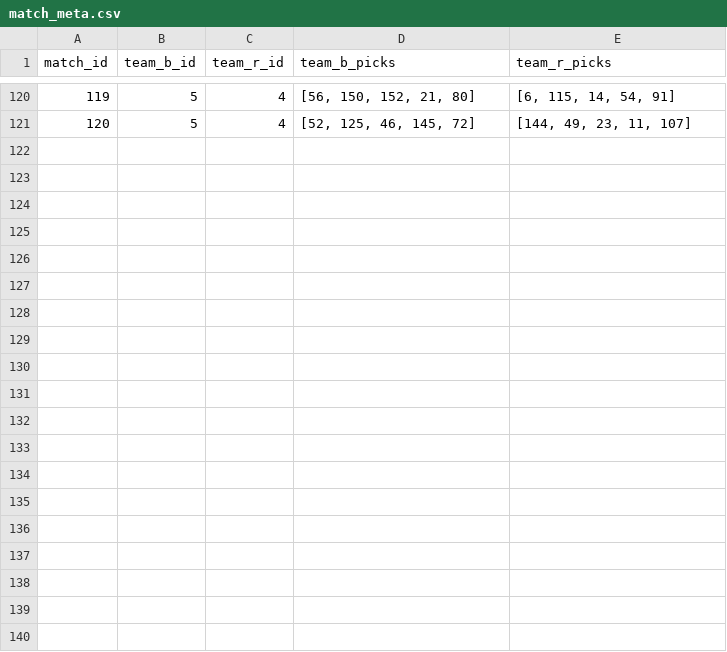
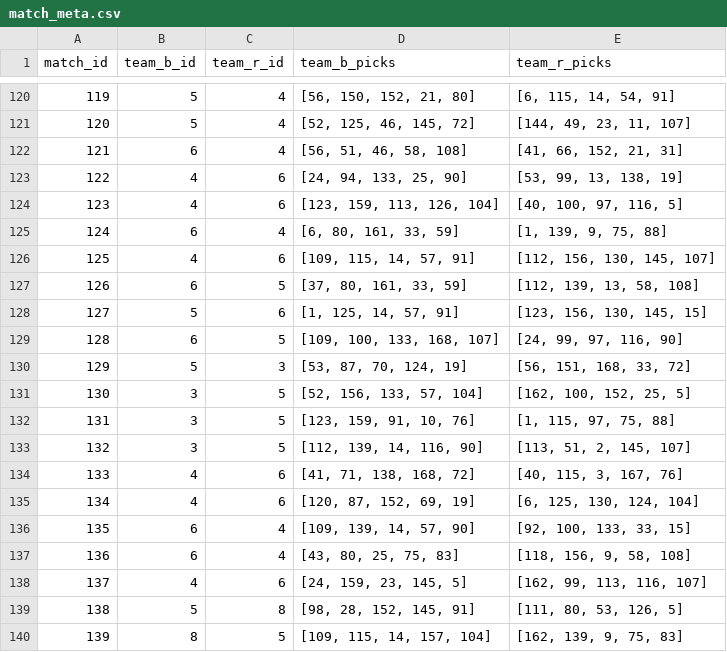
Before and after one commit to OhijMik/LOLMatchupPredictor, a CSV file: data/match_meta.csv, drawn as a sheet; only a part is shown, gaps mark what is left out; the diff covers the shown part only; the diff names each change by its address in the sheet, - before the commit and + after, or states it on an @@ line.

Commit message:
Added more training data

```diff
--- a/data/match_meta.csv
+++ b/data/match_meta.csv
+row 122: 121 | 6 | 4 | [56, 51, 46, 58, 108] | [41, 66, 152, 21, 31]
+row 123: 122 | 4 | 6 | [24, 94, 133, 25, 90] | [53, 99, 13, 138, 19]
+row 124: 123 | 4 | 6 | [123, 159, 113, 126, 104] | [40, 100, 97, 116, 5]
+row 125: 124 | 6 | 4 | [6, 80, 161, 33, 59] | [1, 139, 9, 75, 88]
+row 126: 125 | 4 | 6 | [109, 115, 14, 57, 91] | [112, 156, 130, 145, 107]
+row 127: 126 | 6 | 5 | [37, 80, 161, 33, 59] | [112, 139, 13, 58, 108]
+row 128: 127 | 5 | 6 | [1, 125, 14, 57, 91] | [123, 156, 130, 145, 15]
+row 129: 128 | 6 | 5 | [109, 100, 133, 168, 107] | [24, 99, 97, 116, 90]
+row 130: 129 | 5 | 3 | [53, 87, 70, 124, 19] | [56, 151, 168, 33, 72]
+row 131: 130 | 3 | 5 | [52, 156, 133, 57, 104] | [162, 100, 152, 25, 5]
+row 132: 131 | 3 | 5 | [123, 159, 91, 10, 76] | [1, 115, 97, 75, 88]
+row 133: 132 | 3 | 5 | [112, 139, 14, 116, 90] | [113, 51, 2, 145, 107]
+row 134: 133 | 4 | 6 | [41, 71, 138, 168, 72] | [40, 115, 3, 167, 76]
+row 135: 134 | 4 | 6 | [120, 87, 152, 69, 19] | [6, 125, 130, 124, 104]
+row 136: 135 | 6 | 4 | [109, 139, 14, 57, 90] | [92, 100, 133, 33, 15]
+row 137: 136 | 6 | 4 | [43, 80, 25, 75, 83] | [118, 156, 9, 58, 108]
+row 138: 137 | 4 | 6 | [24, 159, 23, 145, 5] | [162, 99, 113, 116, 107]
+row 139: 138 | 5 | 8 | [98, 28, 152, 145, 91] | [111, 80, 53, 126, 5]
+row 140: 139 | 8 | 5 | [109, 115, 14, 157, 104] | [162, 139, 9, 75, 83]
```
Also changed, not shown: 11 added rows elsewhere in this file, data/train_data.csv.
